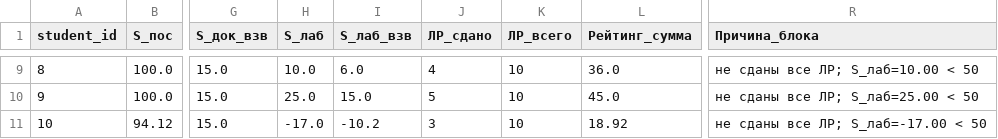
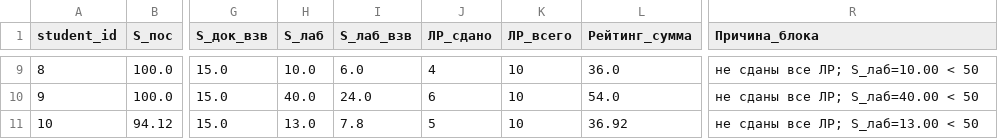
Before and after one commit to askras/dsa2025, a CSV file: brs/result_37.csv, drawn as a sheet; only a part is shown, gaps mark what is left out; the diff covers the shown part only; the diff names each change by its address in the sheet, - before the commit and + after, or states it on an @@ line.

```diff
--- a/brs/result_37.csv
+++ b/brs/result_37.csv
-H10 (S_лаб): 25.0
+H10 (S_лаб): 40.0
-I10 (S_лаб_взв): 15.0
+I10 (S_лаб_взв): 24.0
-J10 (ЛР_сдано): 5
+J10 (ЛР_сдано): 6
-L10 (Рейтинг_сумма): 45.0
+L10 (Рейтинг_сумма): 54.0
-R10 (Причина_блока): не сданы все ЛР; S_лаб=25.00 < 50
+R10 (Причина_блока): не сданы все ЛР; S_лаб=40.00 < 50
-H11 (S_лаб): -17.0
+H11 (S_лаб): 13.0
-I11 (S_лаб_взв): -10.2
+I11 (S_лаб_взв): 7.8
-J11 (ЛР_сдано): 3
+J11 (ЛР_сдано): 5
-L11 (Рейтинг_сумма): 18.92
+L11 (Рейтинг_сумма): 36.92
-R11 (Причина_блока): не сданы все ЛР; S_лаб=-17.00 < 50
+R11 (Причина_блока): не сданы все ЛР; S_лаб=13.00 < 50
```
Also changed, not shown: 31 edited cells elsewhere in this file, brs/result_36.csv, brs/students_310.csv, 5 other files.
